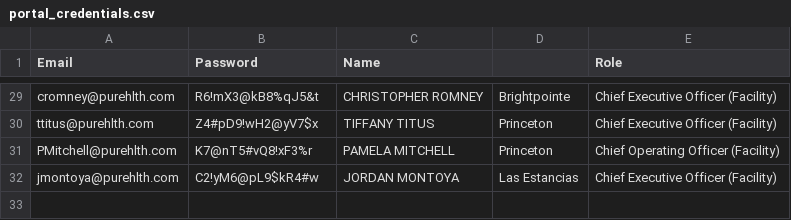
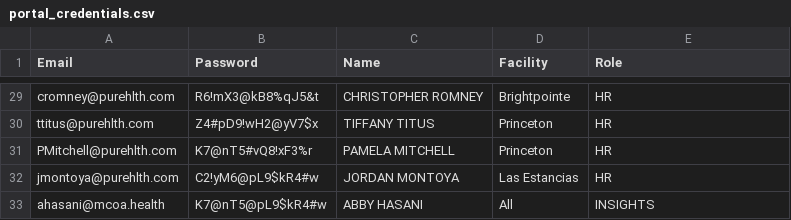
Before and after one commit to MCOAJoyceMartin/yourpureai-portal, a CSV file: portal_credentials.csv, drawn as a sheet; only a part is shown, gaps mark what is left out; the diff covers the shown part only; the diff names each change by its address in the sheet, - before the commit and + after, or states it on an @@ line.

```diff
--- a/portal_credentials.csv
+++ b/portal_credentials.csv
-D1: (empty)
+D1: Facility
-E29:E30 (Role): Chief Executive Officer (Facility)
+E29:E30 (Role): HR
-E31 (Role): Chief Operating Officer (Facility)
+E31 (Role): HR
-E32 (Role): Chief Executive Officer (Facility)
+E32 (Role): HR
+row 33: ahasani@mcoa.health | K7@nT5@pL9$kR4#w | ABBY HASANI | All | INSIGHTS
```
Also changed, not shown: 27 edited cells elsewhere in this file.
